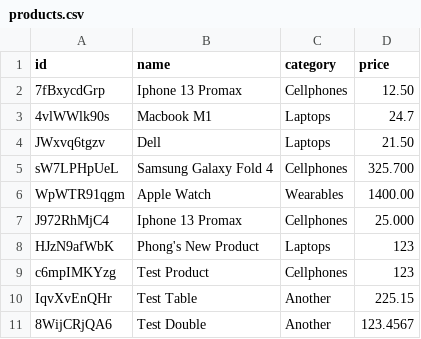
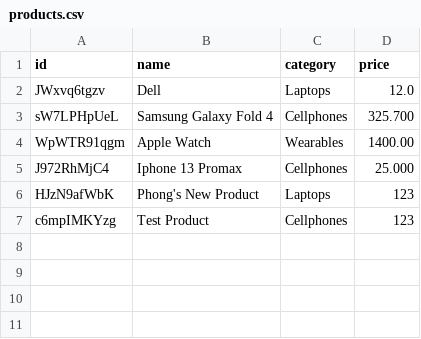
Before and after one commit to Giang2705/Programming1, a CSV file: StoreManagement/Database/products.csv, drawn as a sheet.

Commit message:
edit and delete products

```diff
--- a/StoreManagement/Database/products.csv
+++ b/StoreManagement/Database/products.csv
@@ -1,5 +1,3 @@
 id,name,category,price
-7fBxycdGrp,Iphone 13 Promax,Cellphones,12.50
-4vlWWlk90s,Macbook M1,Laptops,24.7
-JWxvq6tgzv,Dell,Laptops,21.50
+JWxvq6tgzv,Dell,Laptops,12.0
 sW7LPHpUeL,Samsung Galaxy Fold 4,Cellphones,325.700
@@ -9,3 +7 @@ HJzN9afWbK,Phong's New Product,Laptops,123
 c6mpIMKYzg,Test Product,Cellphones,123
-IqvXvEnQHr,Test Table,Another,225.15
-8WijCRjQA6,Test Double,Another ,123.4567
```
Also changed, not shown: 28 other files.
